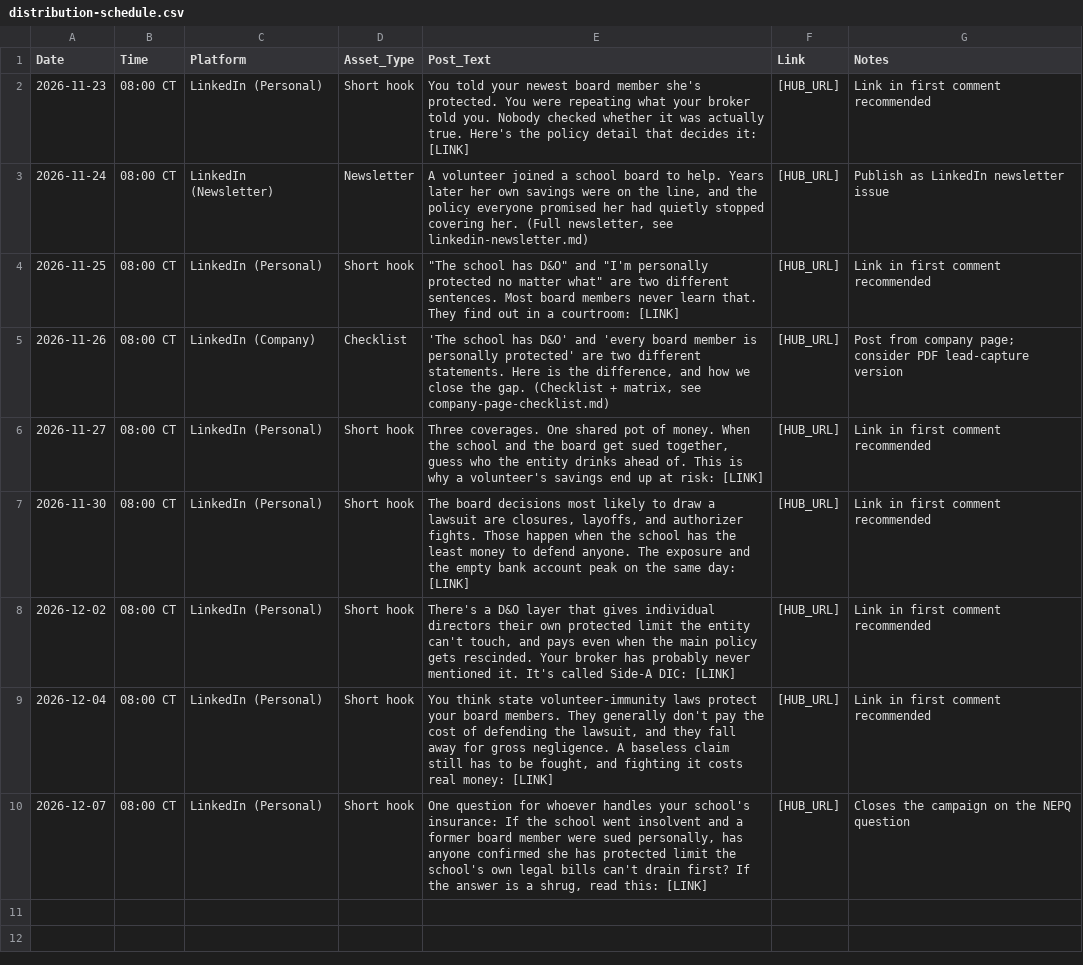
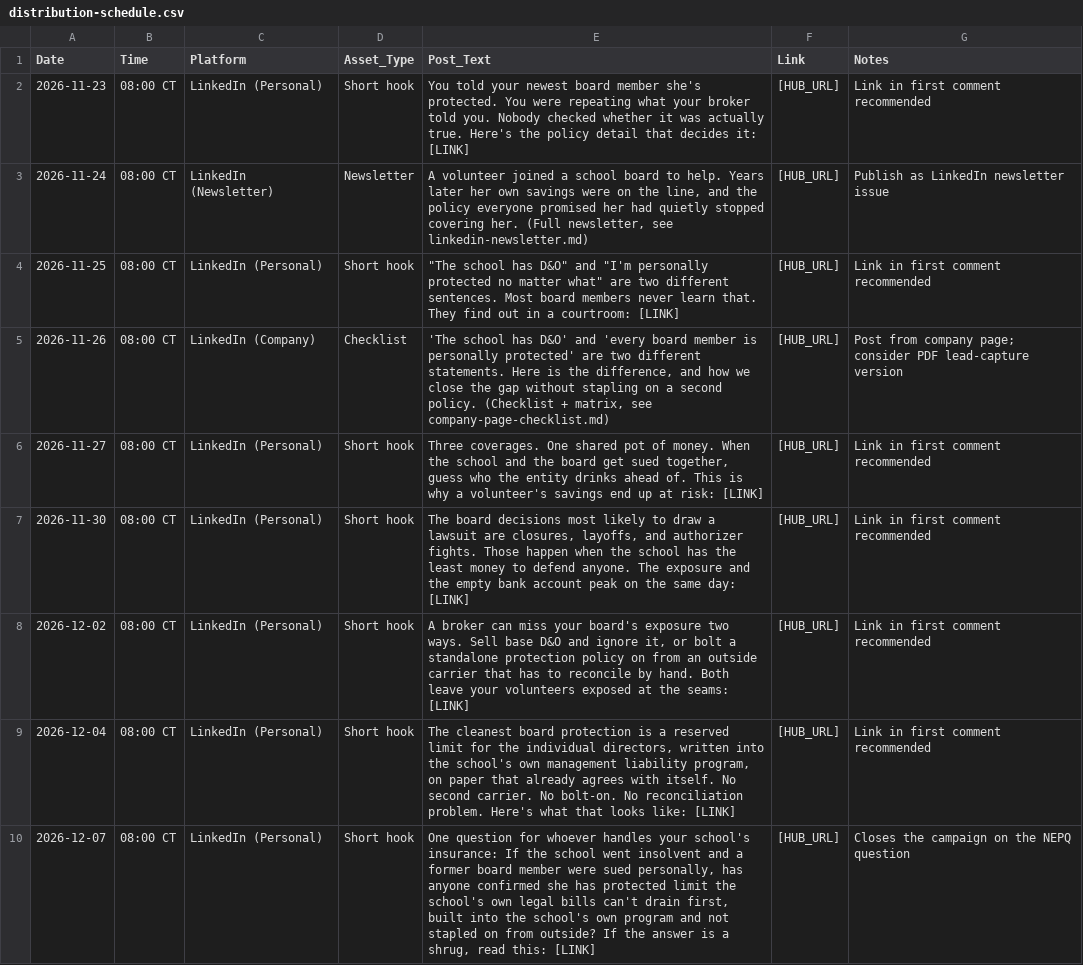
Before and after one commit to ronaldterminator641/charterselect-landing, a CSV file: charter-select-engine/spokes/board-side-a-protection/distribution-schedule.csv, drawn as a sheet.

```diff
--- a/charter-select-engine/spokes/board-side-a-protection/distribution-schedule.csv
+++ b/charter-select-engine/spokes/board-side-a-protection/distribution-schedule.csv
@@ -4,7 +4,7 @@ Date,Time,Platform,Asset_Type,Post_Text,Link,Notes
 2026-11-25,08:00 CT,LinkedIn (Personal),Short hook,"""The school has D&O"" and ""I'm personally protected no matter what"" are two different sentences. Most board members never learn that. They find out in a courtroom: [LINK]",[HUB_URL],Link in first comment recommended
-2026-11-26,08:00 CT,LinkedIn (Company),Checklist,"'The school has D&O' and 'every board member is personally protected' are two different statements. Here is the difference, and how we close the gap. (Checklist + matrix, see company-page-checklist.md)",[HUB_URL],Post from company page; consider PDF lead-capture version
+2026-11-26,08:00 CT,LinkedIn (Company),Checklist,"'The school has D&O' and 'every board member is personally protected' are two different statements. Here is the difference, and how we close the gap without stapling on a second policy. (Checklist + matrix, see company-page-checklist.md)",[HUB_URL],Post from company page; consider PDF lead-capture version
 2026-11-27,08:00 CT,LinkedIn (Personal),Short hook,"Three coverages. One shared pot of money. When the school and the board get sued together, guess who the entity drinks ahead of. This is why a volunteer's savings end up at risk: [LINK]",[HUB_URL],Link in first comment recommended
 2026-11-30,08:00 CT,LinkedIn (Personal),Short hook,"The board decisions most likely to draw a lawsuit are closures, layoffs, and authorizer fights. Those happen when the school has the least money to defend anyone. The exposure and the empty bank account peak on the same day: [LINK]",[HUB_URL],Link in first comment recommended
-2026-12-02,08:00 CT,LinkedIn (Personal),Short hook,"There's a D&O layer that gives individual directors their own protected limit the entity can't touch, and pays even when the main policy gets rescinded. Your broker has probably never mentioned it. It's called Side-A DIC: [LINK]",[HUB_URL],Link in first comment recommended
-2026-12-04,08:00 CT,LinkedIn (Personal),Short hook,"You think state volunteer-immunity laws protect your board members. They generally don't pay the cost of defending the lawsuit, and they fall away for gross negligence. A baseless claim still has to be fought, and fighting it costs real money: [LINK]",[HUB_URL],Link in first comment recommended
-2026-12-07,08:00 CT,LinkedIn (Personal),Short hook,"One question for whoever handles your school's insurance: If the school went insolvent and a former board member were sued personally, has anyone confirmed she has protected limit the school's own legal bills can't drain first? If the answer is a shrug, read this: [LINK]",[HUB_URL],Closes the campaign on the NEPQ question
+2026-12-02,08:00 CT,LinkedIn (Personal),Short hook,"A broker can miss your board's exposure two ways. Sell base D&O and ignore it, or bolt a standalone protection policy on from an outside carrier that has to reconcile by hand. Both leave your volunteers exposed at the seams: [LINK]",[HUB_URL],Link in first comment recommended
+2026-12-04,08:00 CT,LinkedIn (Personal),Short hook,"The cleanest board protection is a reserved limit for the individual directors, written into the school's own management liability program, on paper that already agrees with itself. No second carrier. No bolt-on. No reconciliation problem. Here's what that looks like: [LINK]",[HUB_URL],Link in first comment recommended
+2026-12-07,08:00 CT,LinkedIn (Personal),Short hook,"One question for whoever handles your school's insurance: If the school went insolvent and a former board member were sued personally, has anyone confirmed she has protected limit the school's own legal bills can't drain first, built into the school's own program and not stapled on from outside? If the answer is a shrug, read this: [LINK]",[HUB_URL],Closes the campaign on the NEPQ question
```
Also changed, not shown: charter-select-engine/spokes/active-assailant-coverage/distribution-schedule.csv, charter-select-engine/spokes/employed-legal-counsel/distribution-schedule.csv, 19 other files.
